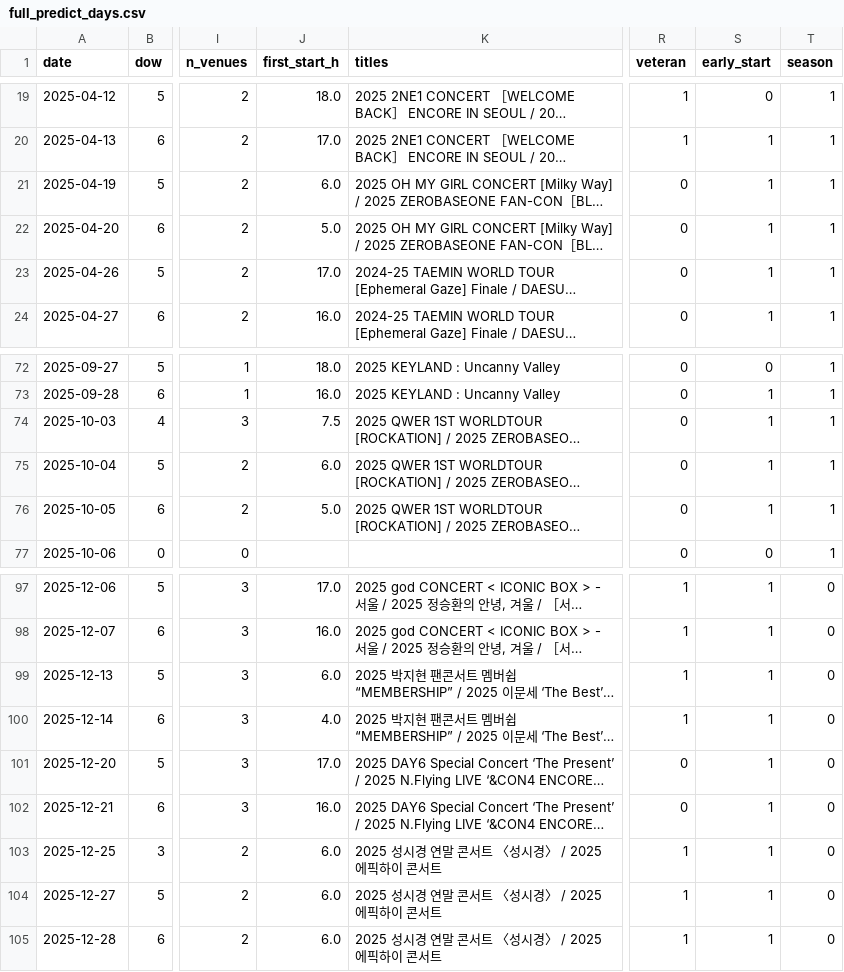
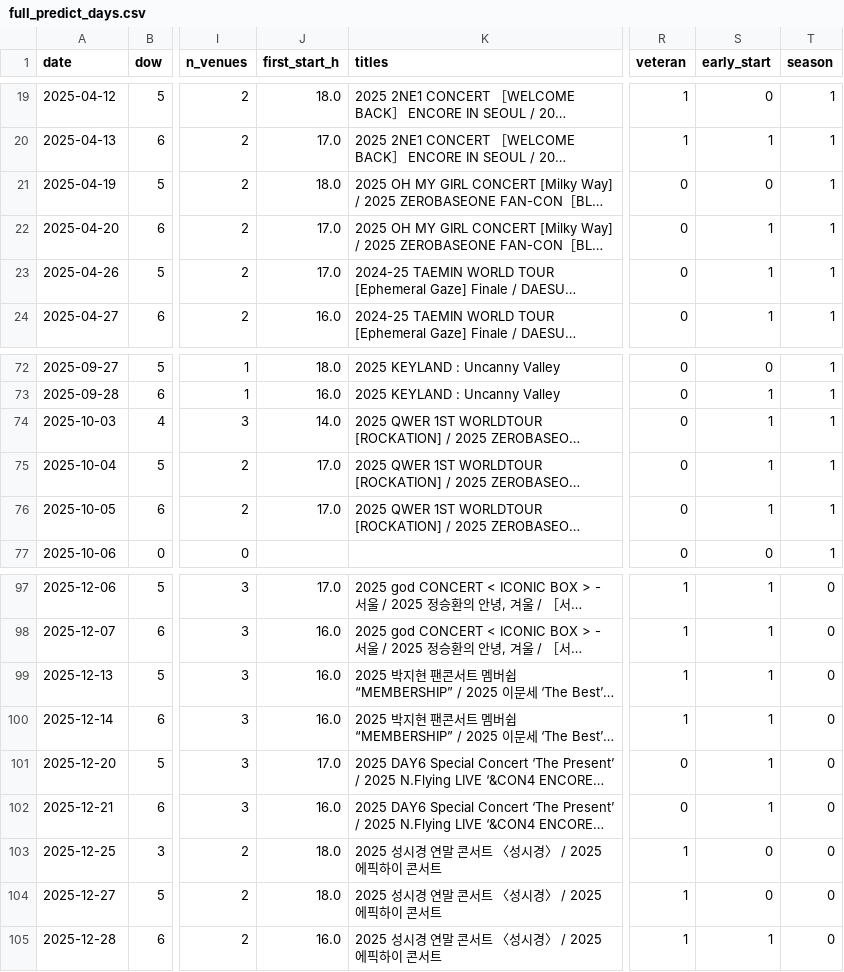
Before and after one commit to lee2017-bit/olpark-easy-visit, a CSV file: data/processed/full_predict_days.csv, drawn as a sheet; only a part is shown, gaps mark what is left out; long unchanged cells end in …; the diff names each change by its address in the sheet, - before the commit and + after, or states it on an @@ line.

```diff
--- a/data/processed/full_predict_days.csv
+++ b/data/processed/full_predict_days.csv
-J21 (first_start_h): 6.0
+J21 (first_start_h): 18.0
-S21 (early_start): 1
+S21 (early_start): 0
-J22 (first_start_h): 5.0
+J22 (first_start_h): 17.0
-J74 (first_start_h): 7.5
+J74 (first_start_h): 14.0
-J75 (first_start_h): 6.0
+J75 (first_start_h): 17.0
-J76 (first_start_h): 5.0
+J76 (first_start_h): 17.0
-J99 (first_start_h): 6.0
+J99 (first_start_h): 16.0
-J100 (first_start_h): 4.0
+J100 (first_start_h): 16.0
-J103:J104 (first_start_h): 6.0
+J103:J104 (first_start_h): 18.0
-S103:S104 (early_start): 1
+S103:S104 (early_start): 0
-J105 (first_start_h): 6.0
+J105 (first_start_h): 16.0
```
Also changed, not shown: data/processed/congestion_daily_2025.csv, data/processed/daily_2025_inout.csv, 7 other files.
